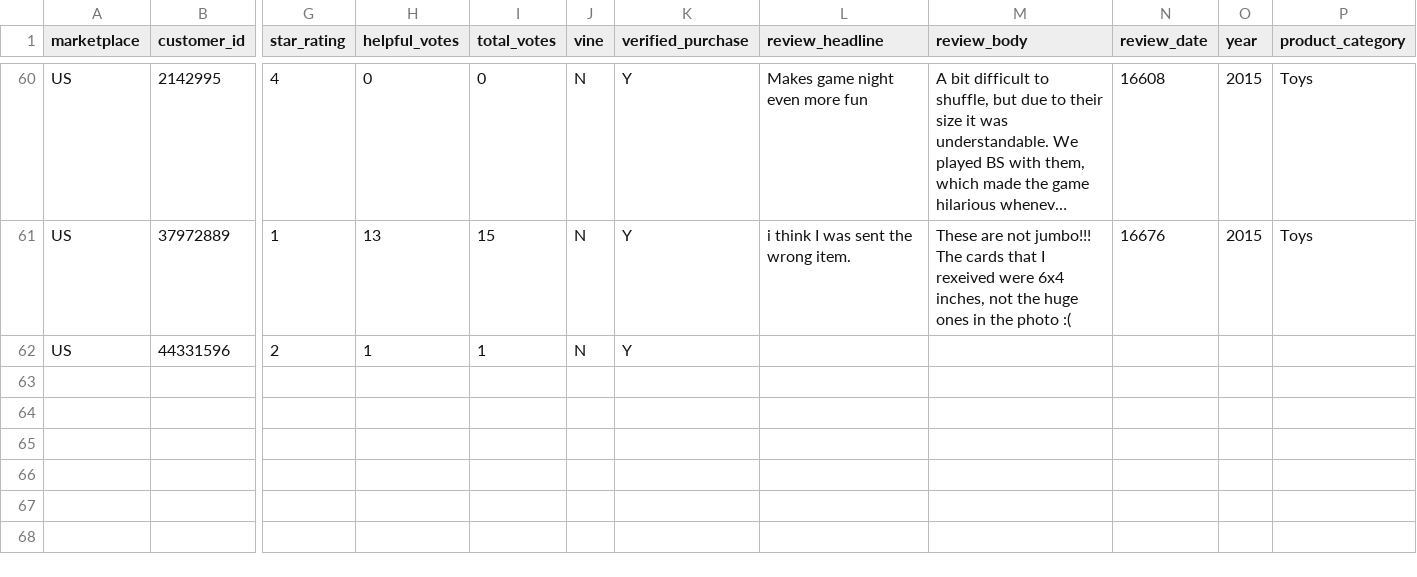
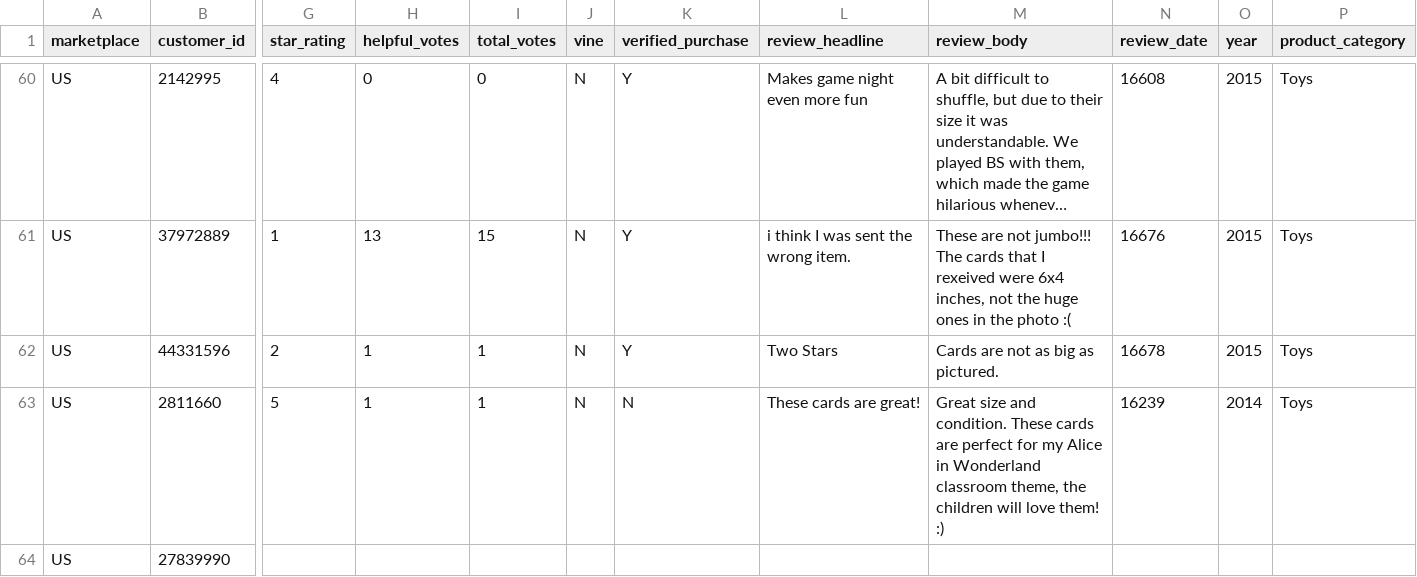
Before and after one commit to reapersy/serverless-nlp-solution-cdk, a CSV file: script/simulation/data/amazon-review-toy-B002LHA74O.csv, drawn as a sheet; only a part is shown, gaps mark what is left out; long unchanged cells end in …; rows hold the shown columns only; the diff names each change by its address in the sheet, - before the commit and + after, or states it on an @@ line.

Commit message:
new kernel prebuilt

```diff
--- a/script/simulation/data/amazon-review-toy-B002LHA74O.csv
+++ b/script/simulation/data/amazon-review-toy-B002LHA74O.csv
-L62 (review_headline): (empty)
+L62 (review_headline): Two Stars
-M62 (review_body): (empty)
+M62 (review_body): Cards are not as big as pictured.
-N62 (review_date): (empty)
+N62 (review_date): 16678
-O62 (year): (empty)
+O62 (year): 2015
-P62 (product_category): (empty)
+P62 (product_category): Toys
+row 63: US | 2811660 | 5 | 1 | 1 | N | N | These cards are great! | Great size and condition. These cards are perfect for my Alice in Wonderland classroom theme, the children will love them! :) | 16239 | 2014 | Toys
+row 64: US | 27839990
```
